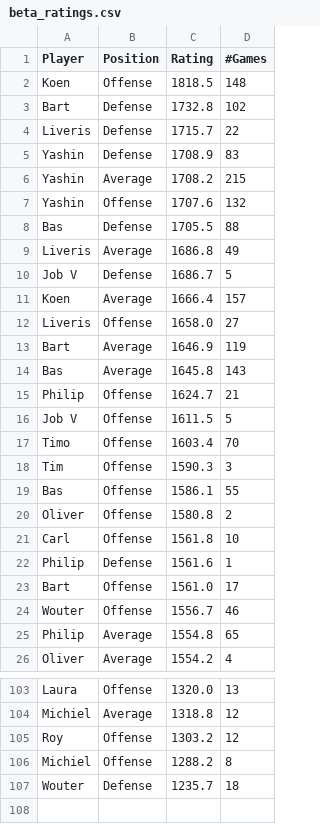
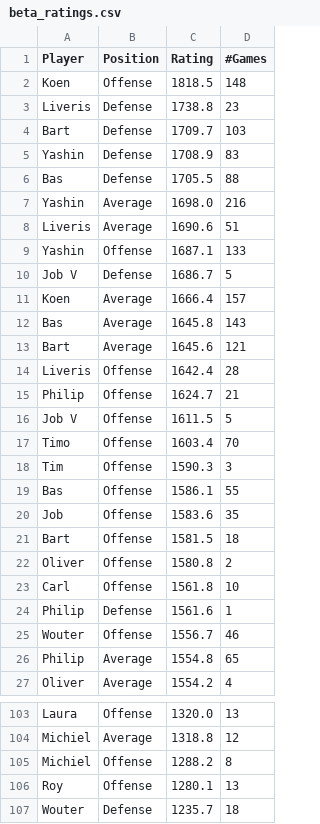
Before and after one commit to BartvonMeijenfeldt/fussball_rankings, a CSV file: beta_ratings.csv, drawn as a sheet; only a part is shown, gaps mark what is left out; the diff covers the shown part only.

```diff
--- a/beta_ratings.csv
+++ b/beta_ratings.csv
@@ -2,14 +2,14 @@ Player,Position,Rating,#Games
 Koen,Offense,1818.5,148
-Bart,Defense,1732.8,102
-Liveris,Defense,1715.7,22
+Liveris,Defense,1738.8,23
+Bart,Defense,1709.7,103
 Yashin,Defense,1708.9,83
-Yashin,Average,1708.2,215
-Yashin,Offense,1707.6,132
 Bas,Defense,1705.5,88
-Liveris,Average,1686.8,49
+Yashin,Average,1698.0,216
+Liveris,Average,1690.6,51
+Yashin,Offense,1687.1,133
 Job V,Defense,1686.7,5
 Koen,Average,1666.4,157
-Liveris,Offense,1658.0,27
-Bart,Average,1646.9,119
 Bas,Average,1645.8,143
+Bart,Average,1645.6,121
+Liveris,Offense,1642.4,28
 Philip,Offense,1624.7,21
@@ -19,2 +19,4 @@ Tim,Offense,1590.3,3
 Bas,Offense,1586.1,55
+Job,Offense,1583.6,35
+Bart,Offense,1581.5,18
 Oliver,Offense,1580.8,2
@@ -22,3 +24,2 @@ Carl,Offense,1561.8,10
 Philip ,Defense,1561.6,1
-Bart,Offense,1561.0,17
 Wouter,Offense,1556.7,46
@@ -104,4 +104,4 @@ Laura,Offense,1320.0,13
 Michiel,Average,1318.8,12
-Roy,Offense,1303.2,12
 Michiel,Offense,1288.2,8
+Roy,Offense,1280.1,13
 Wouter,Defense,1235.7,18
```
Also changed, not shown: 8 added rows, 9 removed rows and 2 edited cells elsewhere in this file, calculations.csv, results_table_football.csv, 1 other file.
